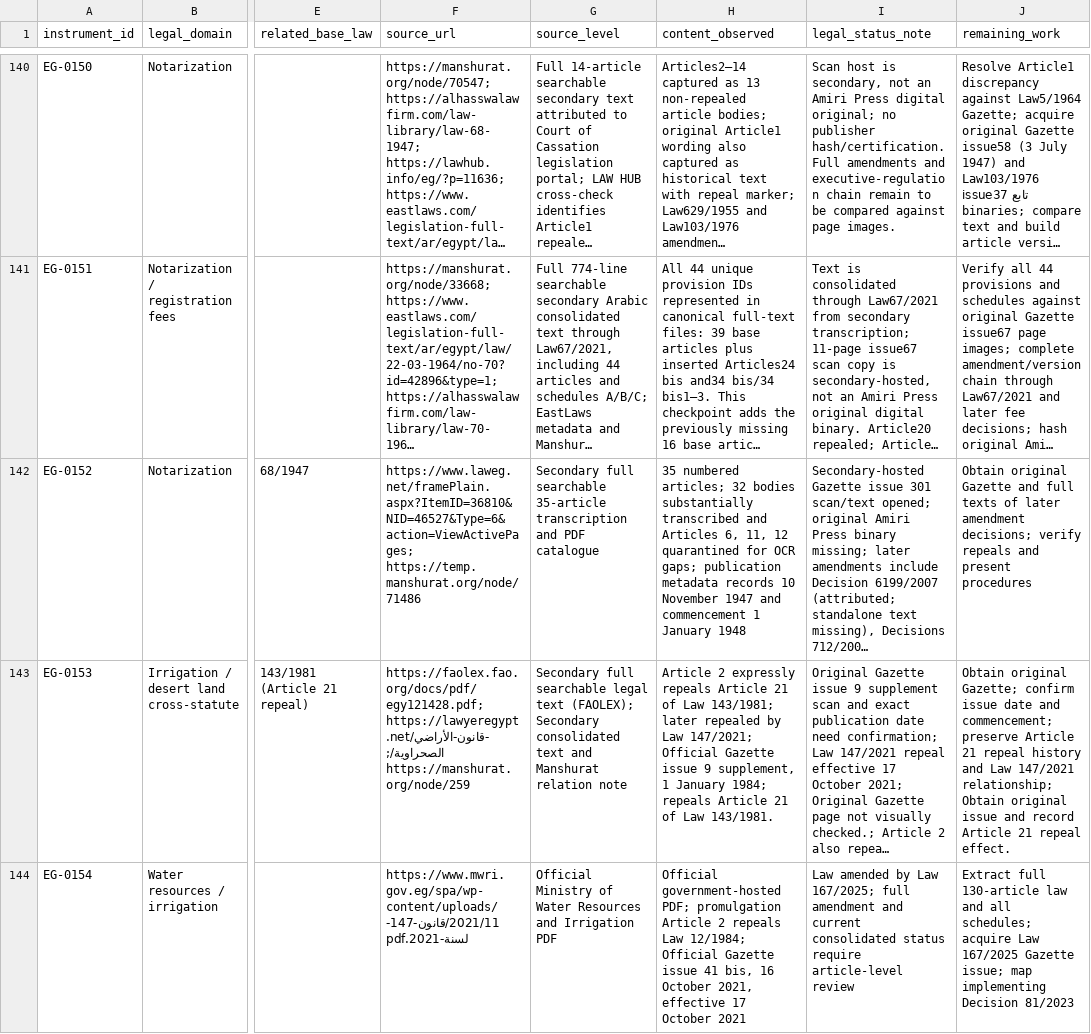
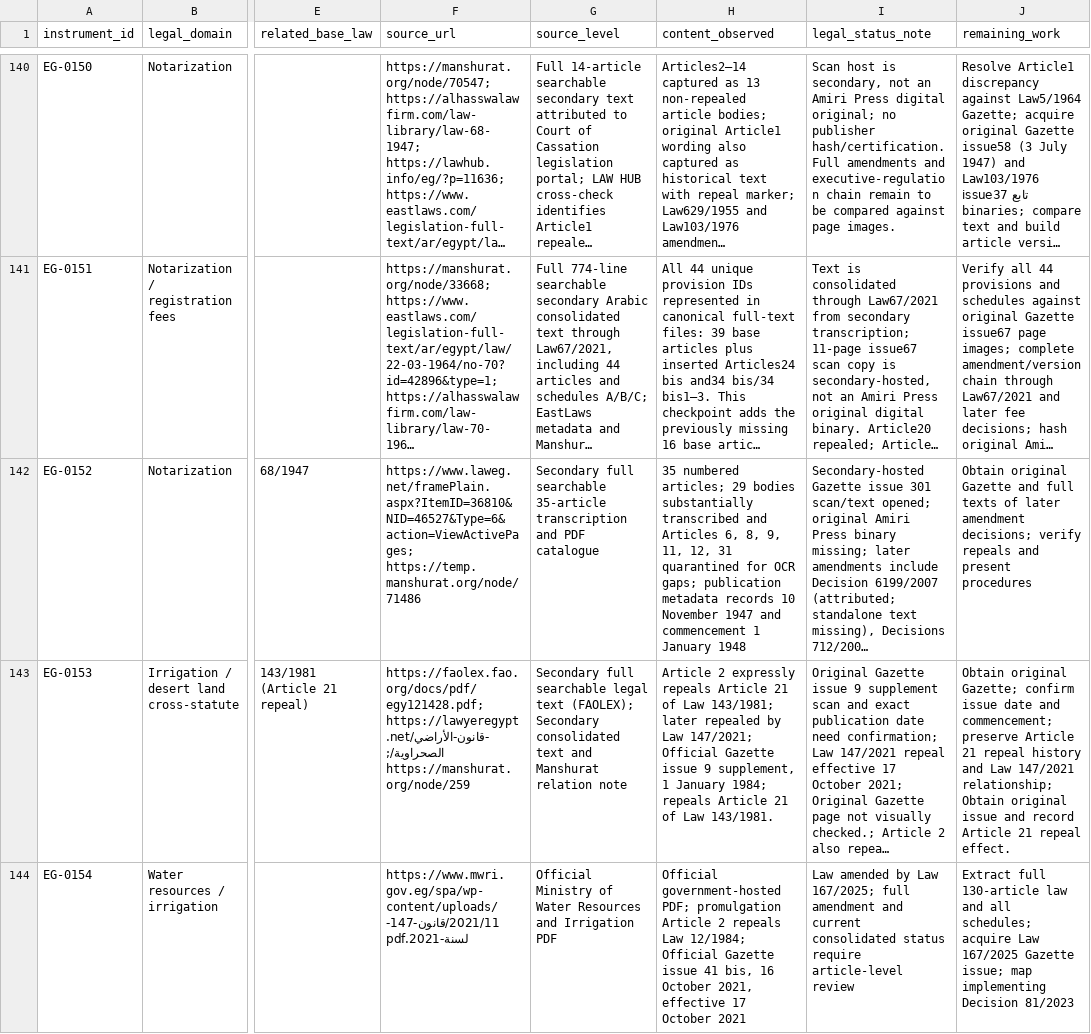
Before and after one commit to abdelmalek384/legal_copilot_latest, a CSV file: data/research/egypt_initial_statute_acquisition_register_2026-11-17.csv, drawn as a sheet; only a part is shown, gaps mark what is left out; long unchanged cells end in …; the diff names each change by its address in the sheet, - before the commit and + after, or states it on an @@ line.

Commit message:
Correct 1947 regulation acquisition count for OCR uncertainty

```diff
--- a/data/research/egypt_initial_statute_acquisition_register_2026-11-17.csv
+++ b/data/research/egypt_initial_statute_acquisition_register_2026-11-17.csv
-H142 (content_observed): …numbered articles; 32 bodies substantially transcribed and Articles 6, 11, 12 quarantined for…
+H142 (content_observed): …numbered articles; 29 bodies substantially transcribed and Articles 6, 8, 9, 11, 12, 31 quarantined for…
```
